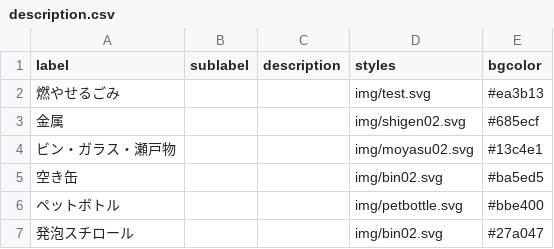
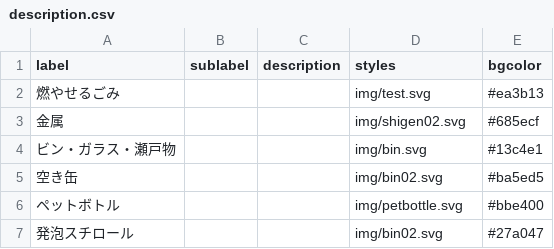
Before and after one commit to itoht2/5374, a CSV file: data/description.csv, drawn as a sheet.

Commit message:
Update description.csv

```diff
--- a/data/description.csv
+++ b/data/description.csv
@@ -3,3 +3,3 @@ label,sublabel,description,styles,bgcolor
 金属,,,img/shigen02.svg,#685ecf
-ビン・ガラス・瀬戸物,,,img/moyasu02.svg,#13c4e1
+ビン・ガラス・瀬戸物,,,img/bin.svg,#13c4e1
 空き缶,,,img/bin02.svg,#ba5ed5
```
